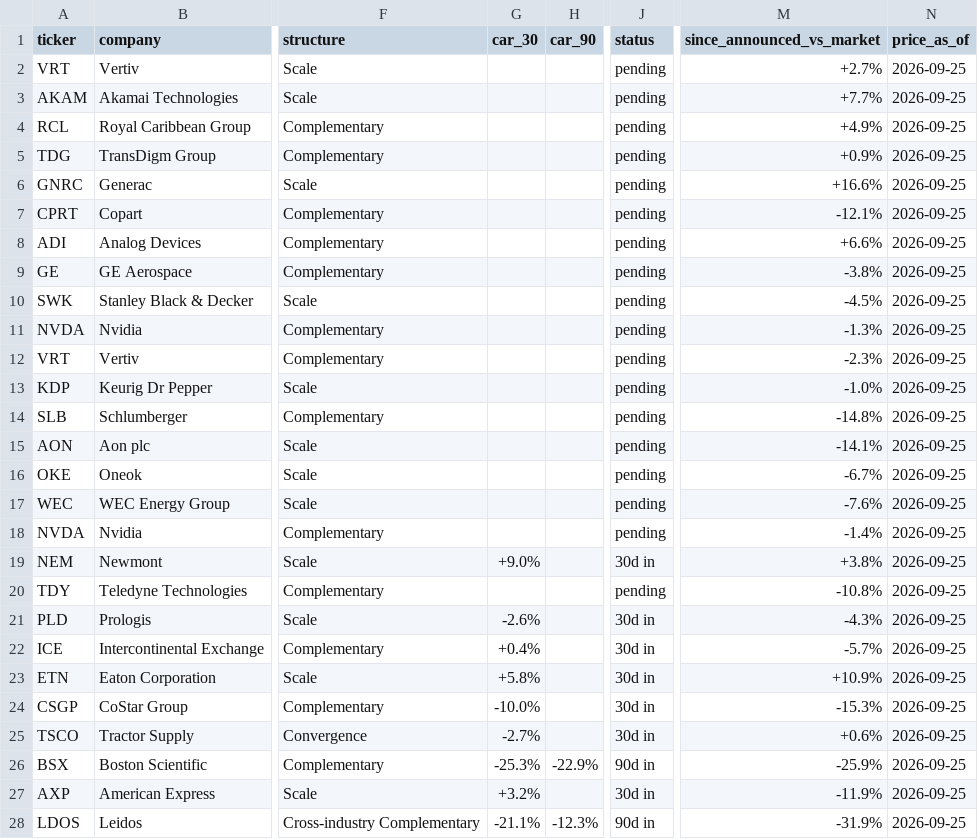
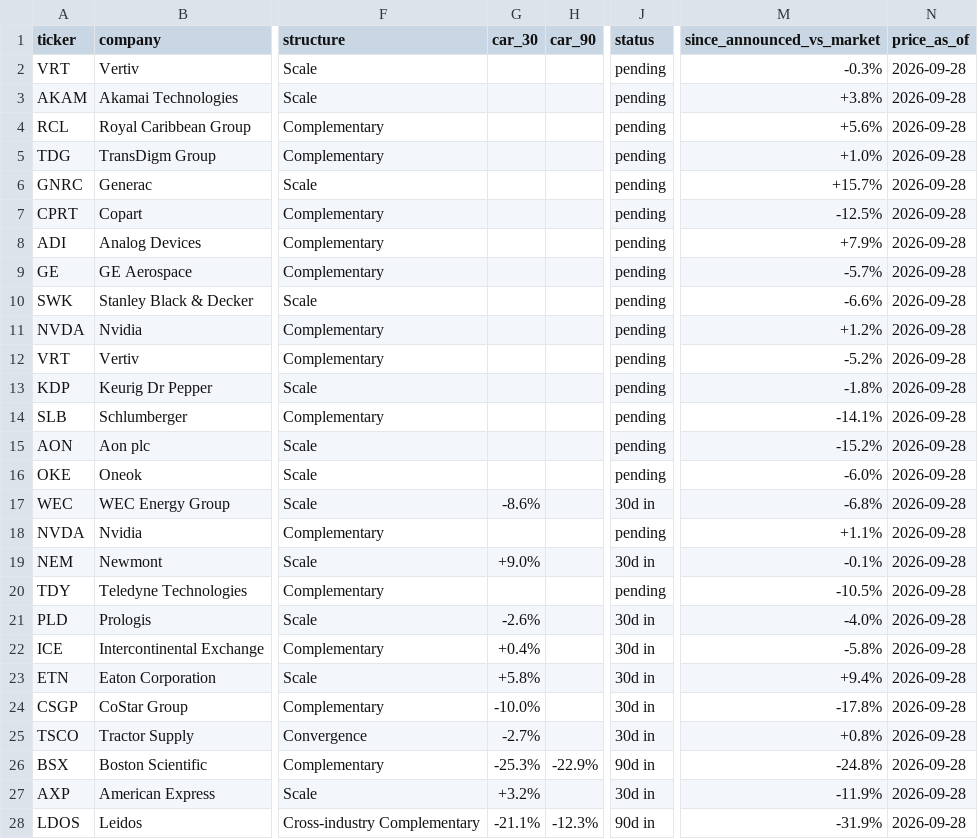
Before and after one commit to DealmakersDigest/deal-ledger, a CSV file: ledger.csv, drawn as a sheet; only a part is shown, gaps mark what is left out; the diff names each change by its address in the sheet, - before the commit and + after, or states it on an @@ line.

Commit message:
ledger: nightly update 2026-09-29

```diff
--- a/ledger.csv
+++ b/ledger.csv
-M2 (since_announced_vs_market): +2.7%
+M2 (since_announced_vs_market): -0.3%
-N2:N28 (price_as_of): 2026-09-25
+N2:N28 (price_as_of): 2026-09-28
-M3 (since_announced_vs_market): +7.7%
+M3 (since_announced_vs_market): +3.8%
-M4 (since_announced_vs_market): +4.9%
+M4 (since_announced_vs_market): +5.6%
-M5 (since_announced_vs_market): +0.9%
+M5 (since_announced_vs_market): +1.0%
-M6 (since_announced_vs_market): +16.6%
+M6 (since_announced_vs_market): +15.7%
-M7 (since_announced_vs_market): -12.1%
+M7 (since_announced_vs_market): -12.5%
-M8 (since_announced_vs_market): +6.6%
+M8 (since_announced_vs_market): +7.9%
-M9 (since_announced_vs_market): -3.8%
+M9 (since_announced_vs_market): -5.7%
-M10 (since_announced_vs_market): -4.5%
+M10 (since_announced_vs_market): -6.6%
-M11 (since_announced_vs_market): -1.3%
+M11 (since_announced_vs_market): +1.2%
-M12 (since_announced_vs_market): -2.3%
+M12 (since_announced_vs_market): -5.2%
-M13 (since_announced_vs_market): -1.0%
+M13 (since_announced_vs_market): -1.8%
-M14 (since_announced_vs_market): -14.8%
+M14 (since_announced_vs_market): -14.1%
-M15 (since_announced_vs_market): -14.1%
+M15 (since_announced_vs_market): -15.2%
-M16 (since_announced_vs_market): -6.7%
+M16 (since_announced_vs_market): -6.0%
-G17 (car_30): (empty)
+G17 (car_30): -8.6%
-J17 (status): pending
+J17 (status): 30d in
-M17 (since_announced_vs_market): -7.6%
+M17 (since_announced_vs_market): -6.8%
-M18 (since_announced_vs_market): -1.4%
+M18 (since_announced_vs_market): +1.1%
-M19 (since_announced_vs_market): +3.8%
+M19 (since_announced_vs_market): -0.1%
-M20 (since_announced_vs_market): -10.8%
+M20 (since_announced_vs_market): -10.5%
-M21 (since_announced_vs_market): -4.3%
+M21 (since_announced_vs_market): -4.0%
-M22 (since_announced_vs_market): -5.7%
+M22 (since_announced_vs_market): -5.8%
-M23 (since_announced_vs_market): +10.9%
+M23 (since_announced_vs_market): +9.4%
-M24 (since_announced_vs_market): -15.3%
+M24 (since_announced_vs_market): -17.8%
-M25 (since_announced_vs_market): +0.6%
+M25 (since_announced_vs_market): +0.8%
-M26 (since_announced_vs_market): -25.9%
+M26 (since_announced_vs_market): -24.8%
```
Also changed, not shown: 2 other files.
